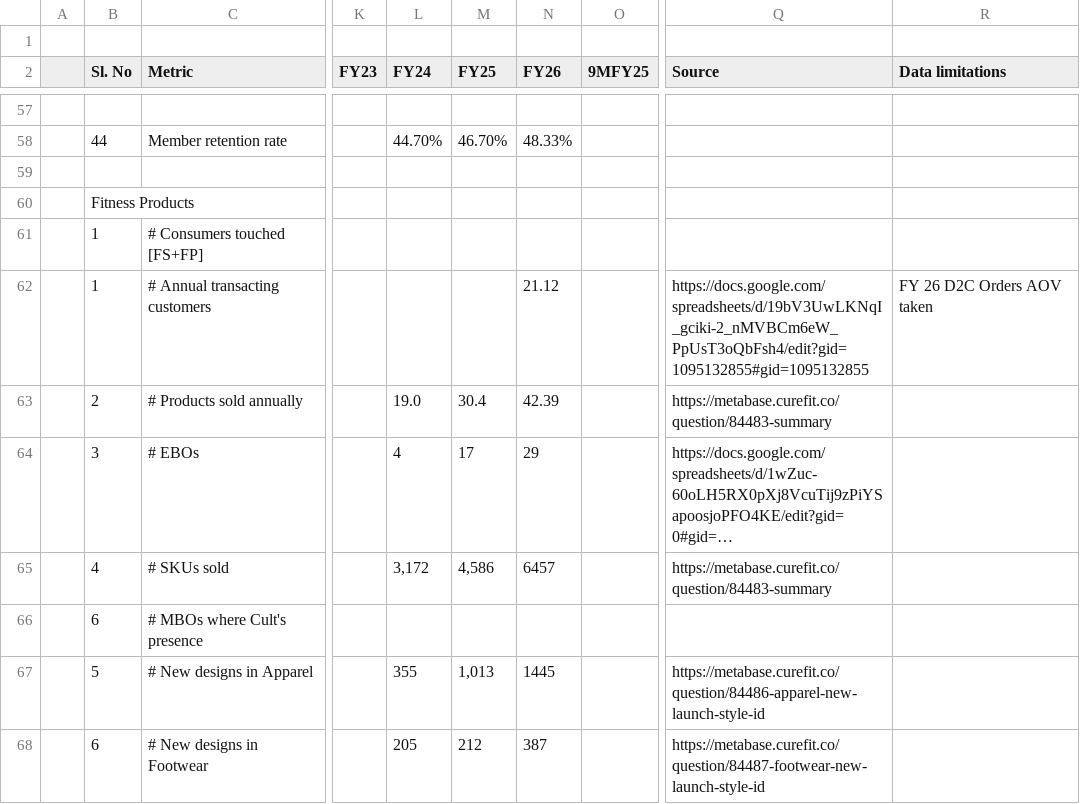
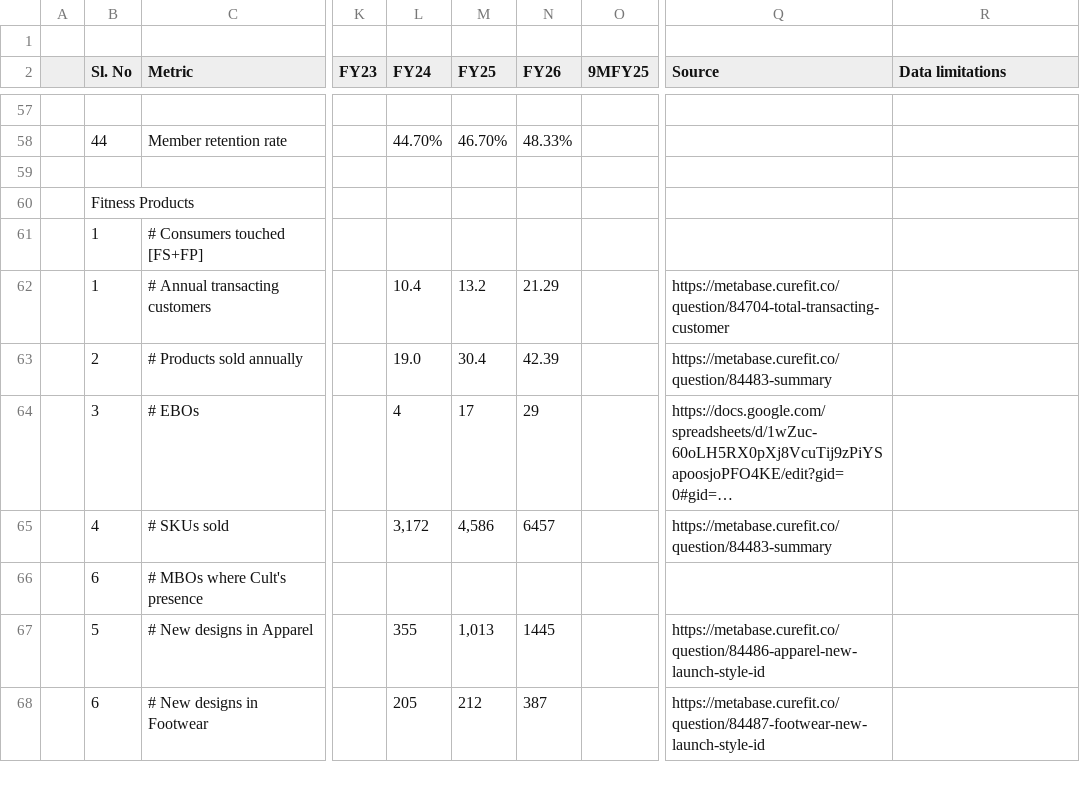
Before and after one commit to curefit/auditor-portal, a CSV file: artifacts/op_metrics_sheet.csv, drawn as a sheet; only a part is shown, gaps mark what is left out; long unchanged cells end in …; the diff names each change by its address in the sheet, - before the commit and + after, or states it on an @@ line.

```diff
--- a/artifacts/op_metrics_sheet.csv
+++ b/artifacts/op_metrics_sheet.csv
-L62 (FY24): (empty)
+L62 (FY24): 10.4
-M62 (FY25): (empty)
+M62 (FY25): 13.2
-N62 (FY26): 21.12
+N62 (FY26): 21.29
-Q62 (Source): https://docs.google.com/spreadsheets/d/19bV3UwLKNqI_gciki-2_nMVBCm6eW_PpUsT3oQbFsh4/edit?gid=1095132855#gid=1095132855
+Q62 (Source): https://metabase.curefit.co/question/84704-total-transacting-customer
-R62 (Data limitations): FY 26 D2C Orders AOV taken
+R62 (Data limitations): (empty)
```
Also changed, not shown: artifacts/dashboard_card_mapping.csv, 6 other files.
